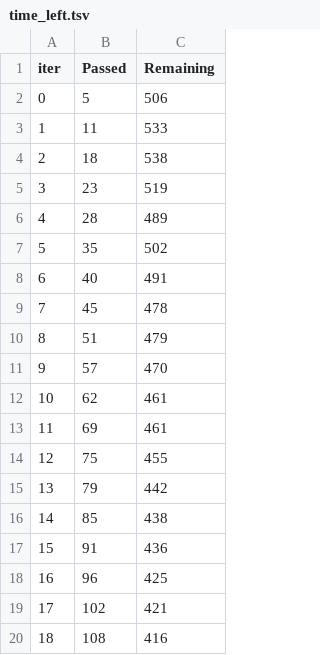
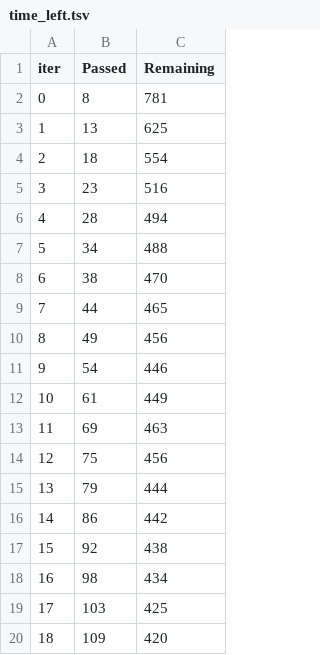
Before and after one commit to 2Myaka2/DataScience_projects, a TSV file: catboost_info/time_left.tsv, drawn as a sheet; only a part is shown; the diff covers the shown part only.

```diff
--- a/catboost_info/time_left.tsv
+++ b/catboost_info/time_left.tsv
@@ -1,20 +1,20 @@
 iter	Passed	Remaining
-0	5	506
-1	11	533
-2	18	538
-3	23	519
-4	28	489
-5	35	502
-6	40	491
-7	45	478
-8	51	479
-9	57	470
-10	62	461
-11	69	461
-12	75	455
-13	79	442
-14	85	438
-15	91	436
-16	96	425
-17	102	421
-18	108	416
+0	8	781
+1	13	625
+2	18	554
+3	23	516
+4	28	494
+5	34	488
+6	38	470
+7	44	465
+8	49	456
+9	54	446
+10	61	449
+11	69	463
+12	75	456
+13	79	444
+14	86	442
+15	92	438
+16	98	434
+17	103	425
+18	109	420
```
Also changed, not shown: 132 edited cells elsewhere in this file, 8 other files.
